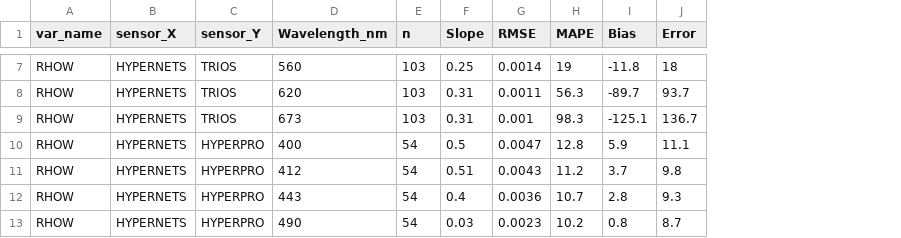
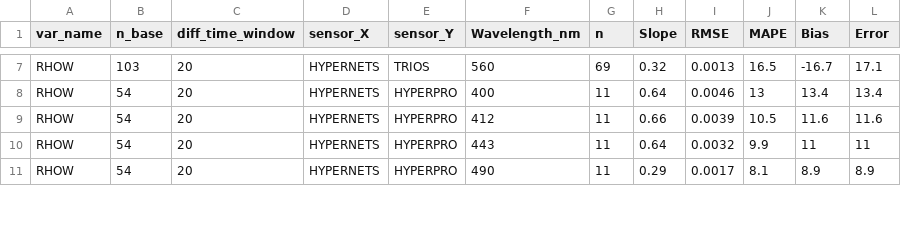
Before and after one commit to robwschlegel/HypernetsTara, a CSV file: output/global_stats_RHOW_in_situ.csv, drawn as a sheet; only a part is shown, gaps mark what is left out; removed rows and columns are numbered as before the commit, all else as after; the diff covers the shown part only; the diff names each change by its address in the sheet, - before the commit and + after, or states it on an @@ line.

```diff
--- a/output/global_stats_RHOW_in_situ.csv
+++ b/output/global_stats_RHOW_in_situ.csv
+column B (n_base), rows 7-11: 103 | 54 | 54 | 54 | 54
+column C (diff_time_window), rows 7-11: all 20
-G7 (n): 103
+G7 (n): 69
-H7 (Slope): 0.25
+H7 (Slope): 0.32
-I7 (RMSE): 0.0014
+I7 (RMSE): 0.0013
-J7 (MAPE): 19
+J7 (MAPE): 16.5
-K7 (Bias): -11.8
+K7 (Bias): -16.7
-L7 (Error): 18
+L7 (Error): 17.1
-row 8: RHOW | HYPERNETS | TRIOS | 620 | 103 | 0.31 | 0.0011 | 56.3 | -89.7 | 93.7
-row 9: RHOW | HYPERNETS | TRIOS | 673 | 103 | 0.31 | 0.001 | 98.3 | -125.1 | 136.7
-G8:G11 (n): 54
+G8:G11 (n): 11
-H8 (Slope): 0.5
+H8 (Slope): 0.64
-I8 (RMSE): 0.0047
+I8 (RMSE): 0.0046
-J8 (MAPE): 12.8
+J8 (MAPE): 13
-K8 (Bias): 5.9
+K8 (Bias): 13.4
-L8 (Error): 11.1
+L8 (Error): 13.4
-H9 (Slope): 0.51
+H9 (Slope): 0.66
-I9 (RMSE): 0.0043
+I9 (RMSE): 0.0039
-J9 (MAPE): 11.2
+J9 (MAPE): 10.5
-K9 (Bias): 3.7
+K9 (Bias): 11.6
-L9 (Error): 9.8
+L9 (Error): 11.6
-H10 (Slope): 0.4
+H10 (Slope): 0.64
-I10 (RMSE): 0.0036
+I10 (RMSE): 0.0032
-J10 (MAPE): 10.7
+J10 (MAPE): 9.9
-K10 (Bias): 2.8
+K10 (Bias): 11
-L10 (Error): 9.3
+L10 (Error): 11
-H11 (Slope): 0.03
+H11 (Slope): 0.29
-I11 (RMSE): 0.0023
+I11 (RMSE): 0.0017
-J11 (MAPE): 10.2
+J11 (MAPE): 8.1
-K11 (Bias): 0.8
+K11 (Bias): 8.9
-L11 (Error): 8.7
+L11 (Error): 8.9
```
Also changed, not shown: 4 removed rows and 76 edited cells elsewhere in this file, output/global_stats_RHOW_MODIS.csv, output/global_stats_RHOW_OCI.csv, 11 other files.
